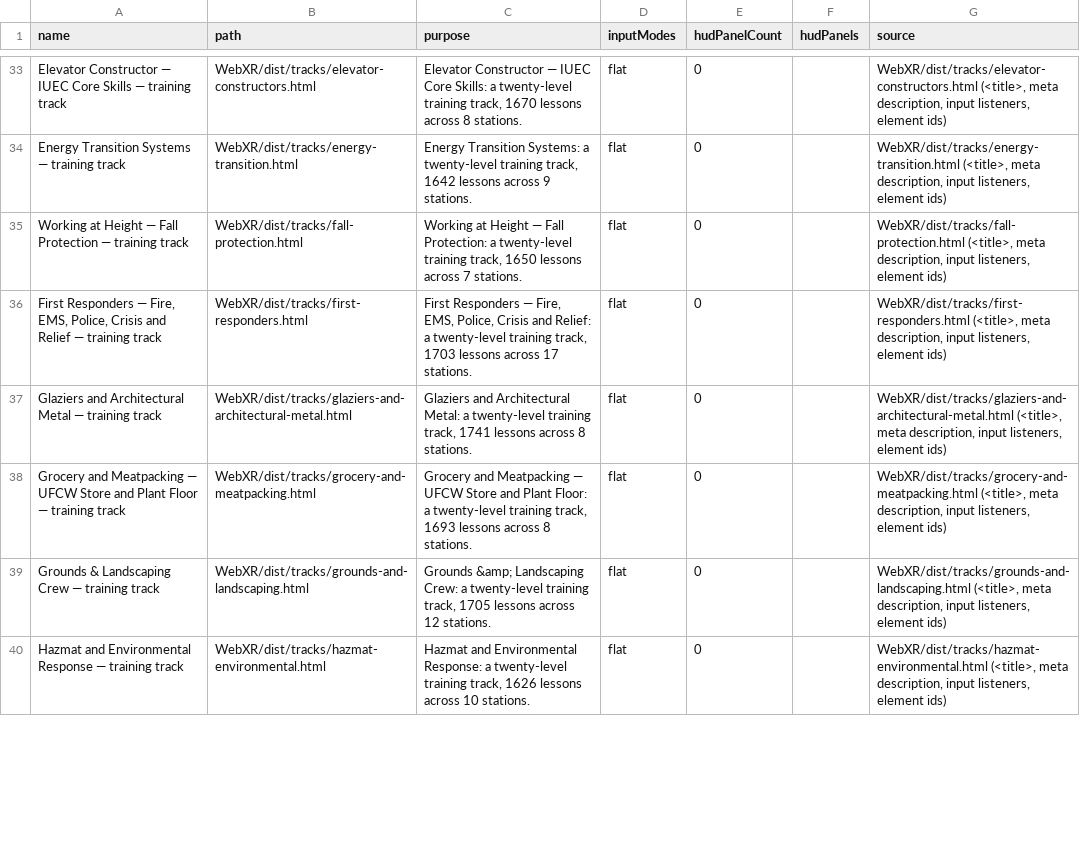
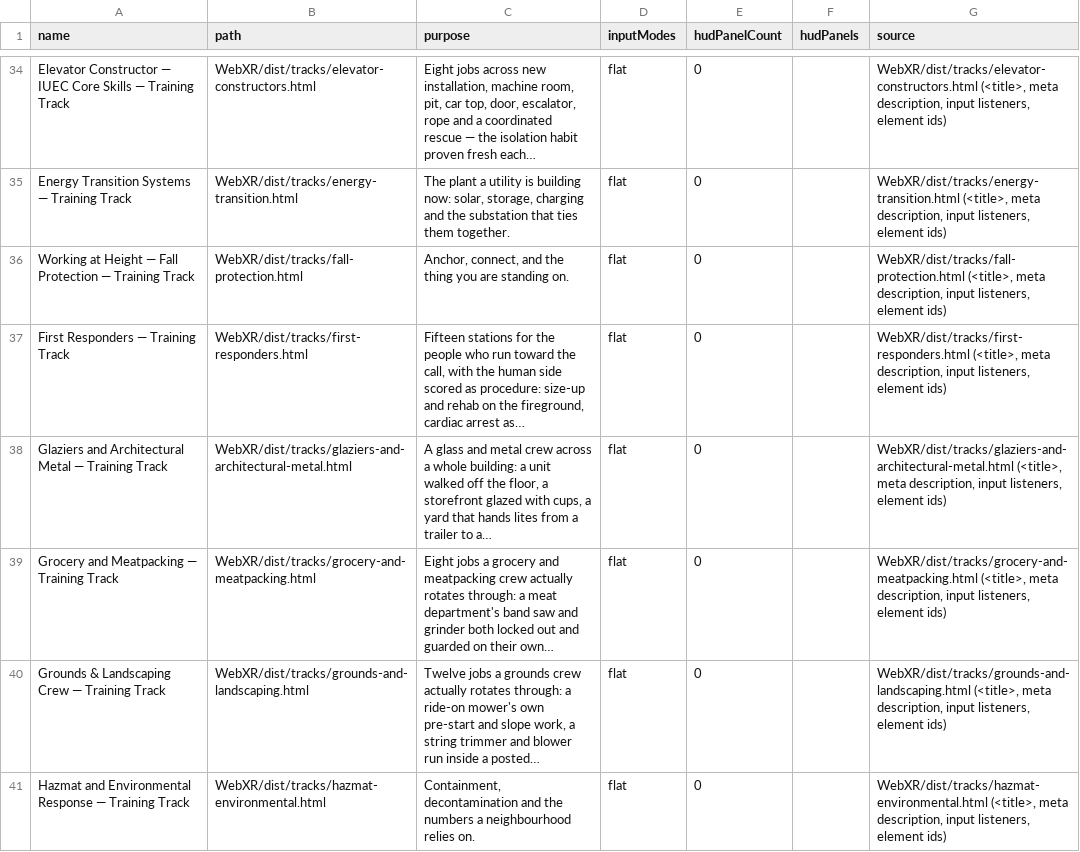
Before and after one commit to AGIFutureFoundation/vr-safety-training, a CSV file: docs/investor/ui-surfaces.csv, drawn as a sheet; only a part is shown, gaps mark what is left out; addresses are those after the commit; the diff covers the shown part only; the diff names each change by its address in the sheet, - before the commit and + after, or states it on an @@ line.

```diff
--- a/docs/investor/ui-surfaces.csv
+++ b/docs/investor/ui-surfaces.csv
-A34 (name): …Skills — training track
+A34 (name): …Skills — Training Track
-C34 (purpose): Elevator Constructor — IUEC Core Skills: a twenty-level training track, 1670 lessons across 8 stations.
+C34 (purpose): Eight jobs across new installation, machine room, pit, car top, door, escalator, rope and a coordinated rescue — the isolation habit proven fresh each…
-A35 (name): Energy Transition Systems — training track
+A35 (name): Energy Transition Systems — Training Track
-C35 (purpose): Energy Transition Systems: a twenty-level training track, 1642 lessons across 9 stations.
+C35 (purpose): The plant a utility is building now: solar, storage, charging and the substation that ties them together.
-A36 (name): …Protection — training track
+A36 (name): …Protection — Training Track
-C36 (purpose): Working at Height — Fall Protection: a twenty-level training track, 1650 lessons across 7 stations.
+C36 (purpose): Anchor, connect, and the thing you are standing on.
-A37 (name): …Responders — Fire, EMS, Police, Crisis and Relief — training track
+A37 (name): …Responders — Training Track
-C37 (purpose): First Responders — Fire, EMS, Police, Crisis and Relief: a twenty-level training track, 1703 lessons across 17 stations.
+C37 (purpose): Fifteen stations for the people who run toward the call, with the human side scored as procedure: size-up and rehab on the fireground, cardiac arrest as…
-A38 (name): …Metal — training track
+A38 (name): …Metal — Training Track
-C38 (purpose): Glaziers and Architectural Metal: a twenty-level training track, 1741 lessons across 8 stations.
+C38 (purpose): A glass and metal crew across a whole building: a unit walked off the floor, a storefront glazed with cups, a yard that hands lites from a trailer to a…
-A39 (name): …Meatpacking — UFCW Store and Plant Floor — training track
+A39 (name): …Meatpacking — Training Track
-C39 (purpose): Grocery and Meatpacking — UFCW Store and Plant Floor: a twenty-level training track, 1693 lessons across 8 stations.
+C39 (purpose): Eight jobs a grocery and meatpacking crew actually rotates through: a meat department's band saw and grinder both locked out and guarded on their own…
-A40 (name): Grounds & Landscaping Crew — training track
+A40 (name): Grounds & Landscaping Crew — Training Track
-C40 (purpose): Grounds &amp; Landscaping Crew: a twenty-level training track, 1705 lessons across 12 stations.
+C40 (purpose): Twelve jobs a grounds crew actually rotates through: a ride-on mower's own pre-start and slope work, a string trimmer and blower run inside a posted…
-A41 (name): …Response — training track
+A41 (name): …Response — Training Track
-C41 (purpose): Hazmat and Environmental Response: a twenty-level training track, 1626 lessons across 10 stations.
+C41 (purpose): Containment, decontamination and the numbers a neighbourhood relies on.
```
Also changed, not shown: 1 added row and 128 edited cells elsewhere in this file, 3 other files.
